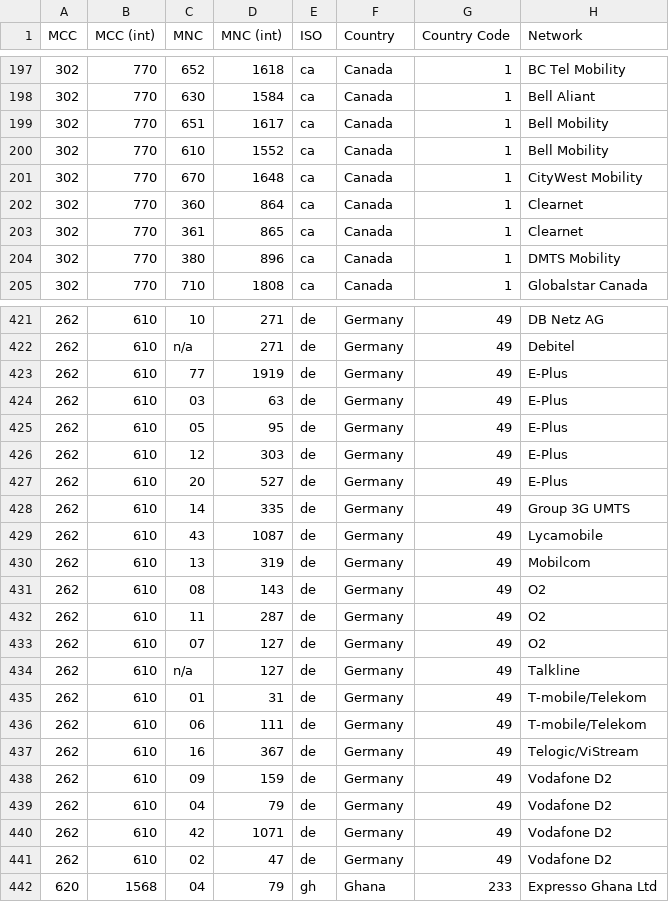
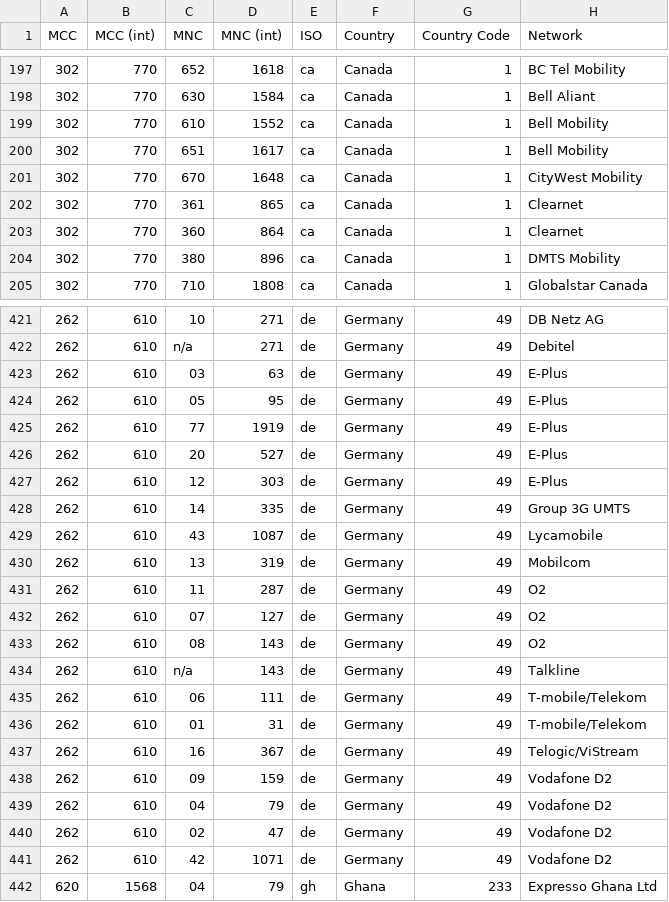
Before and after one commit to musalbas/mcc-mnc-table, a CSV file: mcc-mnc-table.csv, drawn as a sheet; only a part is shown, gaps mark what is left out; the diff covers the shown part only.

Commit message:
Update tables.

```diff
--- a/mcc-mnc-table.csv
+++ b/mcc-mnc-table.csv
@@ -198,7 +198,7 @@ MCC,MCC (int),MNC,MNC (int),ISO,Country,Country Code,Network
 302,770,630,1584,ca,Canada,1,Bell Aliant
-302,770,651,1617,ca,Canada,1,Bell Mobility
 302,770,610,1552,ca,Canada,1,Bell Mobility
+302,770,651,1617,ca,Canada,1,Bell Mobility
 302,770,670,1648,ca,Canada,1,CityWest Mobility
-302,770,360,864,ca,Canada,1,Clearnet
 302,770,361,865,ca,Canada,1,Clearnet
+302,770,360,864,ca,Canada,1,Clearnet
 302,770,380,896,ca,Canada,1,DMTS Mobility
@@ -422,7 +422,7 @@ MCC,MCC (int),MNC,MNC (int),ISO,Country,Country Code,Network
 262,610,n/a,271,de,Germany,49,Debitel
-262,610,77,1919,de,Germany,49,E-Plus
 262,610,03,63,de,Germany,49,E-Plus
 262,610,05,95,de,Germany,49,E-Plus
-262,610,12,303,de,Germany,49,E-Plus
+262,610,77,1919,de,Germany,49,E-Plus
 262,610,20,527,de,Germany,49,E-Plus
+262,610,12,303,de,Germany,49,E-Plus
 262,610,14,335,de,Germany,49,Group 3G UMTS
@@ -430,8 +430,8 @@ MCC,MCC (int),MNC,MNC (int),ISO,Country,Country Code,Network
 262,610,13,319,de,Germany,49,Mobilcom
-262,610,08,143,de,Germany,49,O2
 262,610,11,287,de,Germany,49,O2
 262,610,07,127,de,Germany,49,O2
-262,610,n/a,127,de,Germany,49,Talkline
-262,610,01,31,de,Germany,49,T-mobile/Telekom
+262,610,08,143,de,Germany,49,O2
+262,610,n/a,143,de,Germany,49,Talkline
 262,610,06,111,de,Germany,49,T-mobile/Telekom
+262,610,01,31,de,Germany,49,T-mobile/Telekom
 262,610,16,367,de,Germany,49,Telogic/ViStream
@@ -439,4 +439,4 @@ MCC,MCC (int),MNC,MNC (int),ISO,Country,Country Code,Network
 262,610,04,79,de,Germany,49,Vodafone D2
-262,610,42,1071,de,Germany,49,Vodafone D2
 262,610,02,47,de,Germany,49,Vodafone D2
+262,610,42,1071,de,Germany,49,Vodafone D2
 620,1568,04,79,gh,Ghana,233,Expresso Ghana Ltd
```
Also changed, not shown: 62 moved rows elsewhere in this file, 2 other files.
